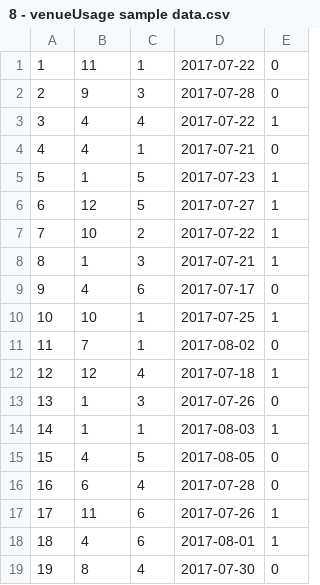
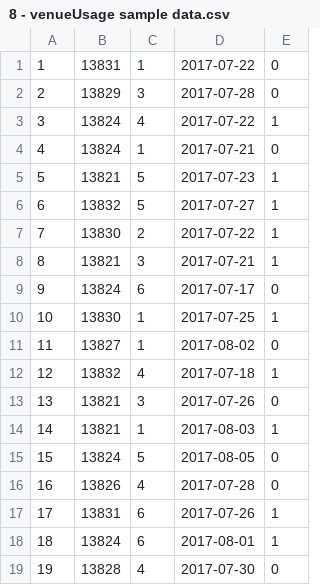
Before and after one commit to jack828/WECAN, a CSV file: databases/CSV_data/8 - venueUsage sample data.csv, drawn as a sheet.

```diff
--- a/databases/CSV_data/8 - venueUsage sample data.csv
+++ b/databases/CSV_data/8 - venueUsage sample data.csv
@@ -1,19 +1,19 @@
-1,11,1,2017-07-22,0
-2,9,3,2017-07-28,0
-3,4,4,2017-07-22,1
-4,4,1,2017-07-21,0
-5,1,5,2017-07-23,1
-6,12,5,2017-07-27,1
-7,10,2,2017-07-22,1
-8,1,3,2017-07-21,1
-9,4,6,2017-07-17,0
-10,10,1,2017-07-25,1
-11,7,1,2017-08-02,0
-12,12,4,2017-07-18,1
-13,1,3,2017-07-26,0
-14,1,1,2017-08-03,1
-15,4,5,2017-08-05,0
-16,6,4,2017-07-28,0
-17,11,6,2017-07-26,1
-18,4,6,2017-08-01,1
-19,8,4,2017-07-30,0
+1,13831,1,2017-07-22,0
+2,13829,3,2017-07-28,0
+3,13824,4,2017-07-22,1
+4,13824,1,2017-07-21,0
+5,13821,5,2017-07-23,1
+6,13832,5,2017-07-27,1
+7,13830,2,2017-07-22,1
+8,13821,3,2017-07-21,1
+9,13824,6,2017-07-17,0
+10,13830,1,2017-07-25,1
+11,13827,1,2017-08-02,0
+12,13832,4,2017-07-18,1
+13,13821,3,2017-07-26,0
+14,13821,1,2017-08-03,1
+15,13824,5,2017-08-05,0
+16,13826,4,2017-07-28,0
+17,13831,6,2017-07-26,1
+18,13824,6,2017-08-01,1
+19,13828,4,2017-07-30,0
```
Also changed, not shown: databases/CSV_data/7 - card sample data.csv.
